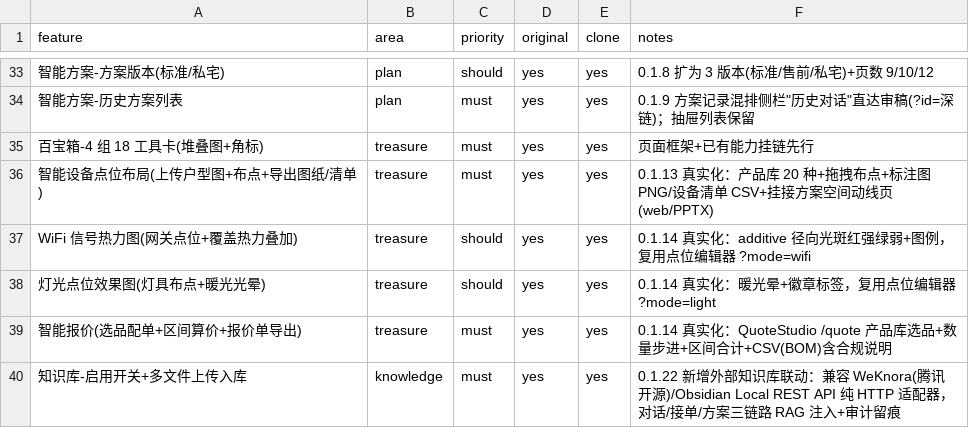
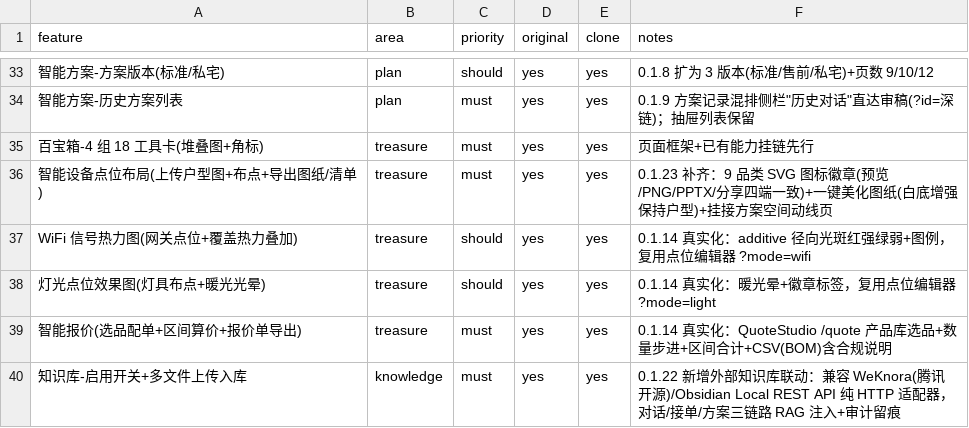
Before and after one commit to symi-daguo/smarthome-ai-workspace, a CSV file: replica/features.csv, drawn as a sheet; only a part is shown, gaps mark what is left out; the diff names each change by its address in the sheet, - before the commit and + after, or states it on an @@ line.

Commit message:
feat: 产品图标库 + 户型图美化 0.1.23（补齐 PPT 空间动线页图标布点）
- product-icons.ts：9 品类内联 SVG（零依赖），categoryIconSvg/DataUrl 双出口
- compositePoints/Light/Heatmap 圆底首字改白色品类图标，预览/PNG/PPTX/分享四端共用自动一致
- DeviceLayout 画布点位与产品库列表渲染品类图标
- enhanceFloorplan 确定性增强（白底+对比度拉伸，保持真实户型）+「美化图纸」按钮
- 刻意不用 AI 重绘平面图（篡改墙体尺寸危险），AI 彩平走生图板块（诚实边界）
- README 新增知识库联动优势小节；冒烟 62/62，浏览器实测图标/美化/导出全过

```diff
--- a/replica/features.csv
+++ b/replica/features.csv
-F36 (notes): 0.1.13 真实化：产品库 20 种+拖拽布点+标注图 PNG/设备清单 CSV+挂接方案空间动线页(web/PPTX)
+F36 (notes): 0.1.23 补齐：9 品类 SVG 图标徽章(预览/PNG/PPTX/分享四端一致)+一键美化图纸(白底增强保持户型)+挂接方案空间动线页
```
Also changed, not shown: 9 other files.
